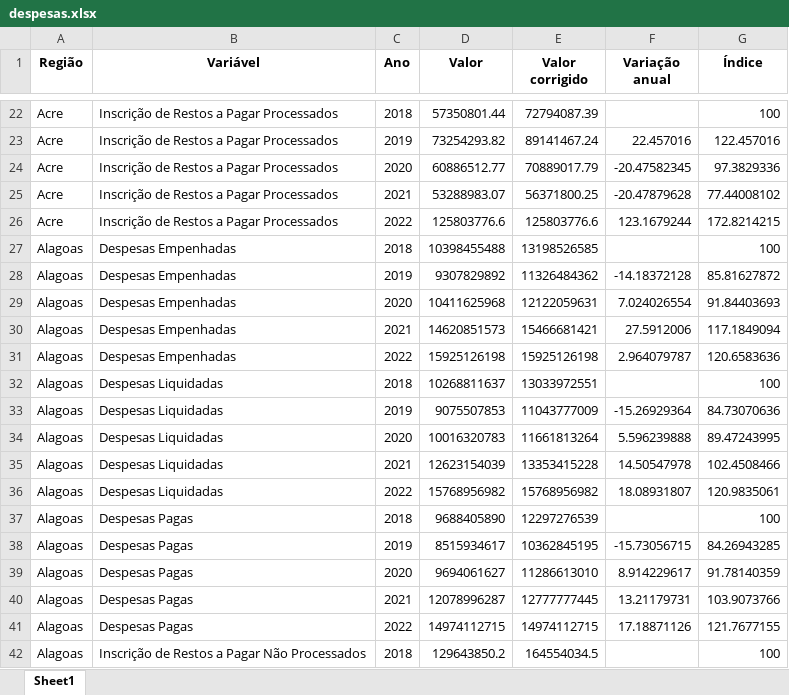
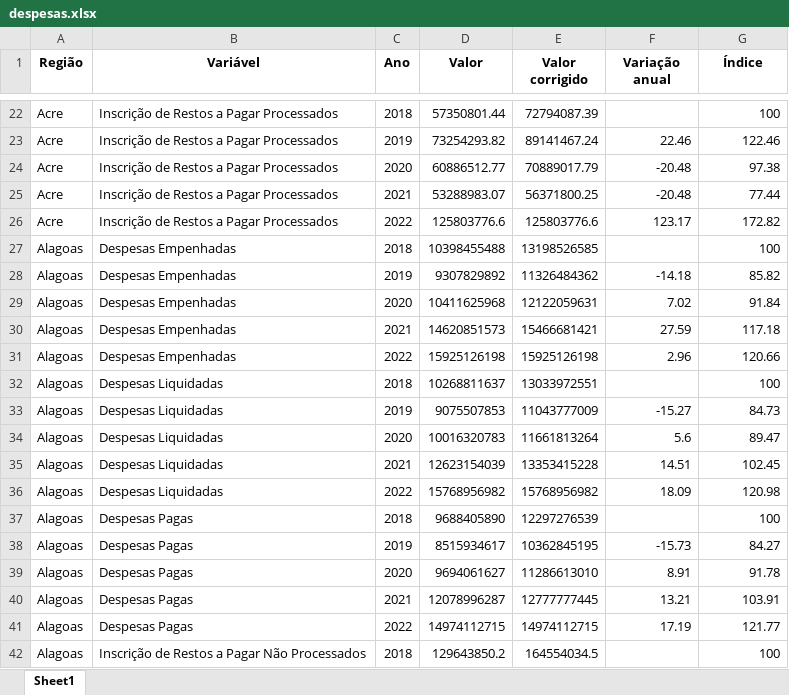
Before and after one commit to cafecomdados/transparencia, an Excel workbook: siconfi/despesas.xlsx, sheet Sheet1, drawn as a sheet; only a part is shown, gaps mark what is left out; values as stored, in another font and other column widths than the file's, no borders; the diff covers the shown part only; the diff names each change by its address in the sheet, - before the commit and + after, or states it on an @@ line.

```diff
--- a/siconfi/despesas.xlsx (sheet Sheet1)
+++ b/siconfi/despesas.xlsx (sheet Sheet1)
-F23 (Variação anual): 22.457016
+F23 (Variação anual): 22.46
-G23 (Índice): 122.457016
+G23 (Índice): 122.46
-F24 (Variação anual): -20.47582345
+F24 (Variação anual): -20.48
-G24 (Índice): 97.3829336
+G24 (Índice): 97.38
-F25 (Variação anual): -20.47879628
+F25 (Variação anual): -20.48
-G25 (Índice): 77.44008102
+G25 (Índice): 77.44
-F26 (Variação anual): 123.1679244
+F26 (Variação anual): 123.17
-G26 (Índice): 172.8214215
+G26 (Índice): 172.82
-F28 (Variação anual): -14.18372128
+F28 (Variação anual): -14.18
-G28 (Índice): 85.81627872
+G28 (Índice): 85.82
-F29 (Variação anual): 7.024026554
+F29 (Variação anual): 7.02
-G29 (Índice): 91.84403693
+G29 (Índice): 91.84
-F30 (Variação anual): 27.5912006
+F30 (Variação anual): 27.59
-G30 (Índice): 117.1849094
+G30 (Índice): 117.18
-F31 (Variação anual): 2.964079787
+F31 (Variação anual): 2.96
-G31 (Índice): 120.6583636
+G31 (Índice): 120.66
-F33 (Variação anual): -15.26929364
+F33 (Variação anual): -15.27
-G33 (Índice): 84.73070636
+G33 (Índice): 84.73
-F34 (Variação anual): 5.596239888
+F34 (Variação anual): 5.6
-G34 (Índice): 89.47243995
+G34 (Índice): 89.47
-F35 (Variação anual): 14.50547978
+F35 (Variação anual): 14.51
-G35 (Índice): 102.4508466
+G35 (Índice): 102.45
-F36 (Variação anual): 18.08931807
+F36 (Variação anual): 18.09
-G36 (Índice): 120.9835061
+G36 (Índice): 120.98
-F38 (Variação anual): -15.73056715
+F38 (Variação anual): -15.73
-G38 (Índice): 84.26943285
+G38 (Índice): 84.27
-F39 (Variação anual): 8.914229617
+F39 (Variação anual): 8.91
-G39 (Índice): 91.78140359
+G39 (Índice): 91.78
-F40 (Variação anual): 13.21179731
+F40 (Variação anual): 13.21
-G40 (Índice): 103.9073766
+G40 (Índice): 103.91
-F41 (Variação anual): 17.18871126
+F41 (Variação anual): 17.19
-G41 (Índice): 121.7677155
+G41 (Índice): 121.77
```
Also changed, not shown: 1040 edited cells elsewhere in this sheet, siconfi/despesa_fun.xlsx, siconfi/liquidadas.xlsx, 7 other files.
